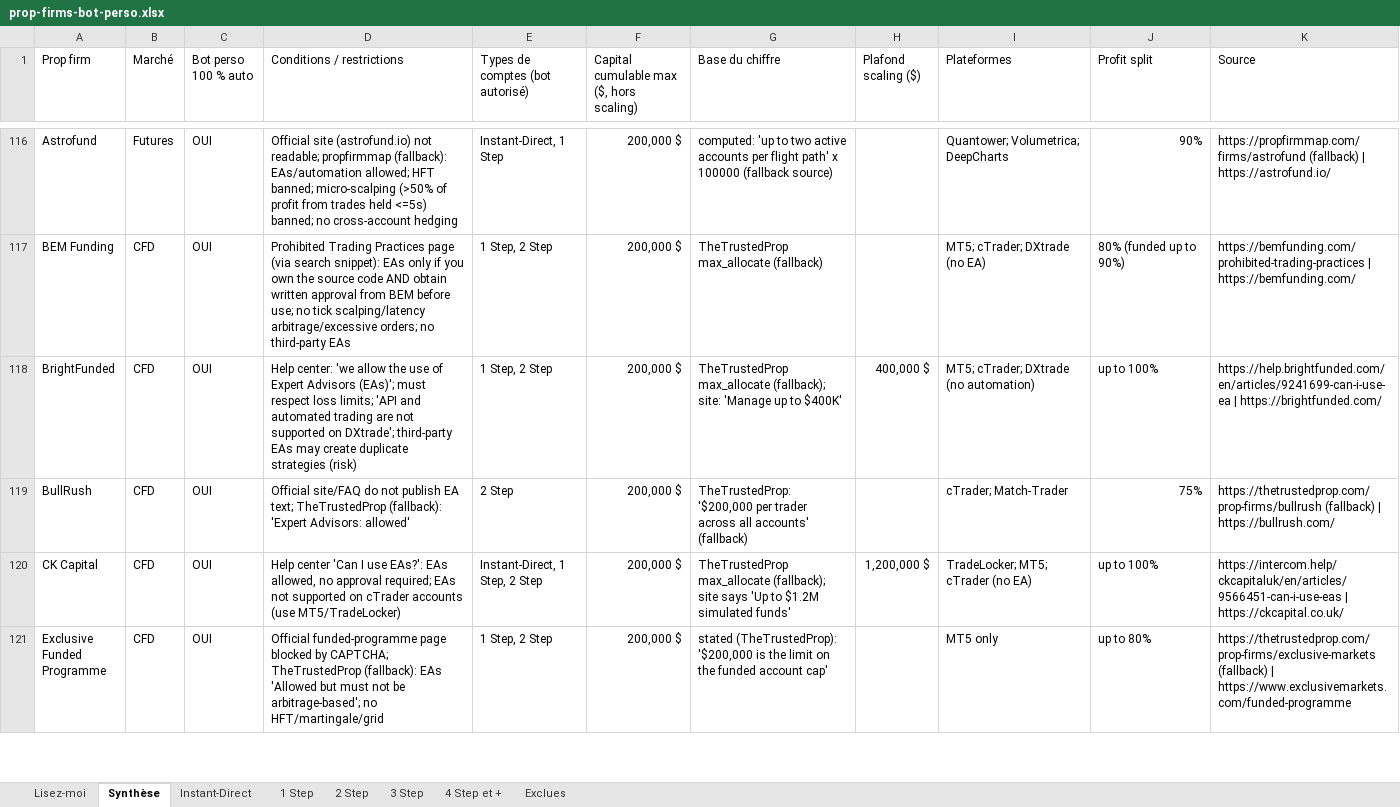
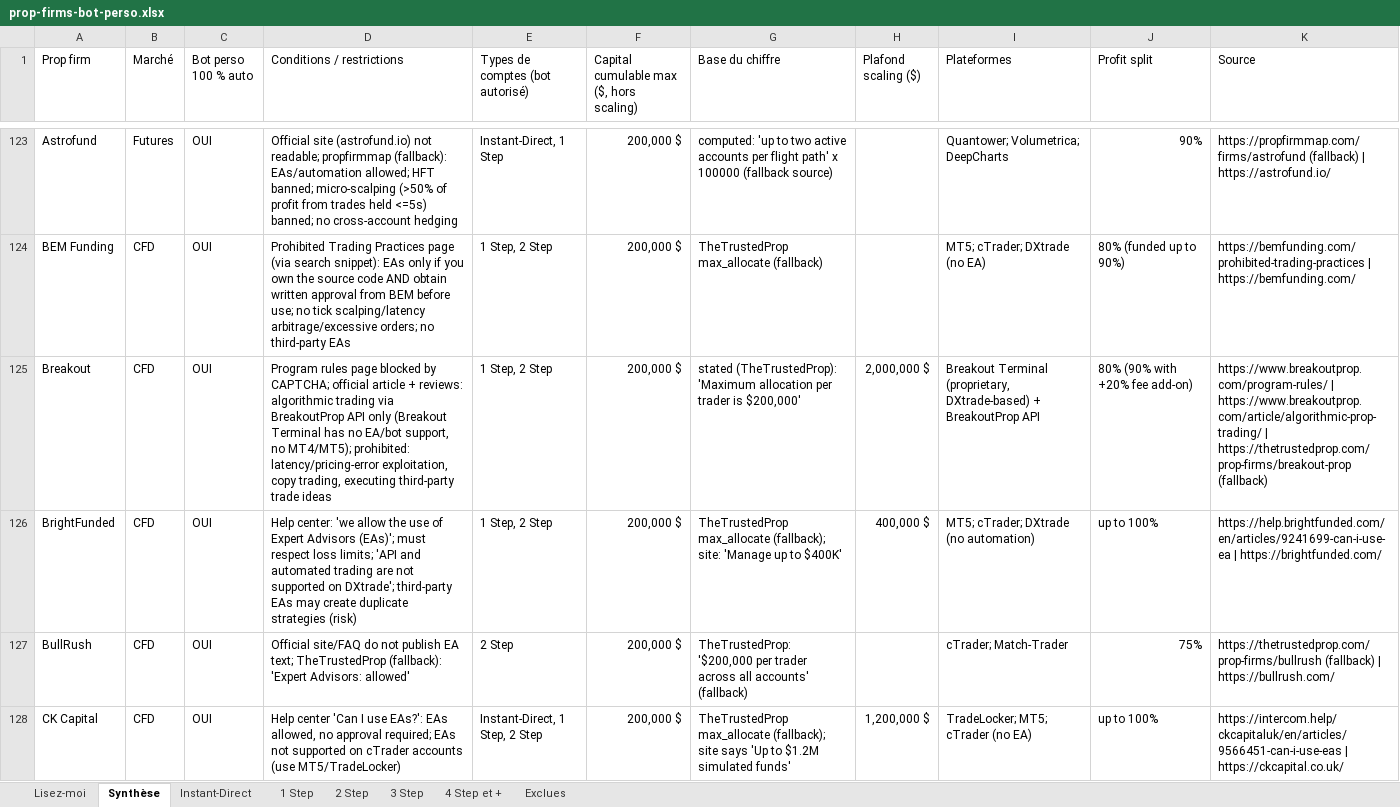
Before and after one commit to mahjoubyanis01-lang/trading-journal, an Excel workbook: docs/prop-firms-bot-perso.xlsx, sheet Synthèse, drawn as a sheet; only a part is shown, gaps mark what is left out; the shorter side is filled out with more unchanged rows; values as stored, in another font and other column widths than the file's, no cell formats; the diff covers the shown part only; the diff names each change by its address in the sheet, - before the commit and + after, or states it on an @@ line.

```diff
--- a/docs/prop-firms-bot-perso.xlsx (sheet Synthèse)
+++ b/docs/prop-firms-bot-perso.xlsx (sheet Synthèse)
+row 125: Breakout | CFD | OUI | Program rules page blocked by CAPTCHA; official article + reviews: algorithmic trading via BreakoutProp API only (Breakout Terminal has no EA/bot support, no MT4/MT5); prohibited: latency/pricing-error exploitation, copy trading, executing third-party trade ideas | 1 Step, 2 Step | 200,000 $ | stated (TheTrustedProp): 'Maximum allocation per trader is $200,000' | 2,000,000 $ | Breakout Terminal (proprietary, DXtrade-based) + BreakoutProp API | 80% (90% with +20% fee add-on) | https://www.breakoutprop.com/program-rules/ | https://www.breakoutprop.com/article/algorithmic-prop-trading/ | https://thetrustedprop.com/prop-firms/breakout-prop (fallback)
```
Also changed, not shown: 12 added rows elsewhere in this sheet, sheet 2 Step, sheet 1 Step, sheet Instant-Direct, sheet Exclues, sheet 4 Step et +, sheet 3 Step, 1 more sheet, cell formats.
